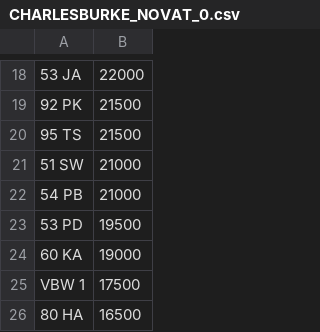
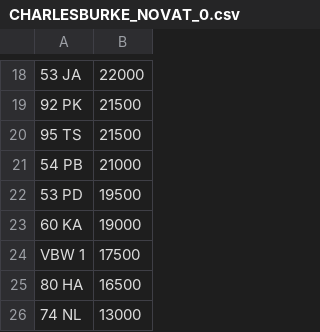
Before and after one commit to jamessaperia/simplyreg, a CSV file: csv/CHARLESBURKE_NOVAT_0.csv, drawn as a sheet; only a part is shown, gaps mark what is left out; the shorter side is filled out with more unchanged rows; the diff names each change by its address in the sheet, - before the commit and + after, or states it on an @@ line.

```diff
--- a/csv/CHARLESBURKE_NOVAT_0.csv
+++ b/csv/CHARLESBURKE_NOVAT_0.csv
-row 21: 51 SW | 21000
```
Also changed, not shown: csv/KAREN_NOVAT_0.csv, csv/T12ADE_NOVAT_380.csv.
